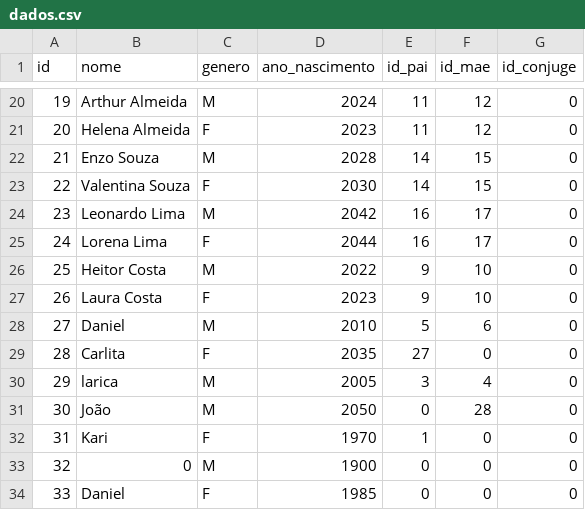
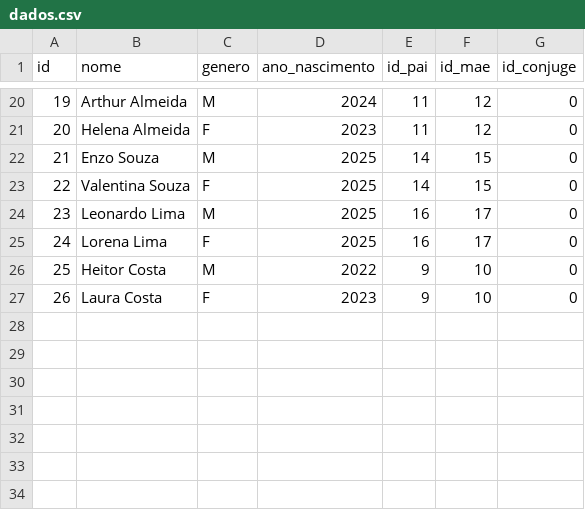
Before and after one commit to danielbelle/family-tree-cpp-class, a CSV file: dados/dados.csv, drawn as a sheet; only a part is shown, gaps mark what is left out.

Commit message:
data: atualização de csv

```diff
--- a/dados/dados.csv
+++ b/dados/dados.csv
@@ -21,14 +21,7 @@ id,nome,genero,ano_nascimento,id_pai,id_mae,id_conjuge
 20,Helena Almeida,F,2023,11,12,0
-21,Enzo Souza,M,2028,14,15,0
-22,Valentina Souza,F,2030,14,15,0
-23,Leonardo Lima,M,2042,16,17,0
-24,Lorena Lima,F,2044,16,17,0
+21,Enzo Souza,M,2025,14,15,0
+22,Valentina Souza,F,2025,14,15,0
+23,Leonardo Lima,M,2025,16,17,0
+24,Lorena Lima,F,2025,16,17,0
 25,Heitor Costa,M,2022,9,10,0
 26,Laura Costa,F,2023,9,10,0
-27,Daniel,M,2010,5,6,0
-28,Carlita,F,2035,27,0,0
-29,larica,M,2005,3,4,0
-30,João,M,2050,0,28,0
-31,Kari,F,1970,1,0,0
-32,0,M,1900,0,0,0
-33,Daniel,F,1985,0,0,0
```
